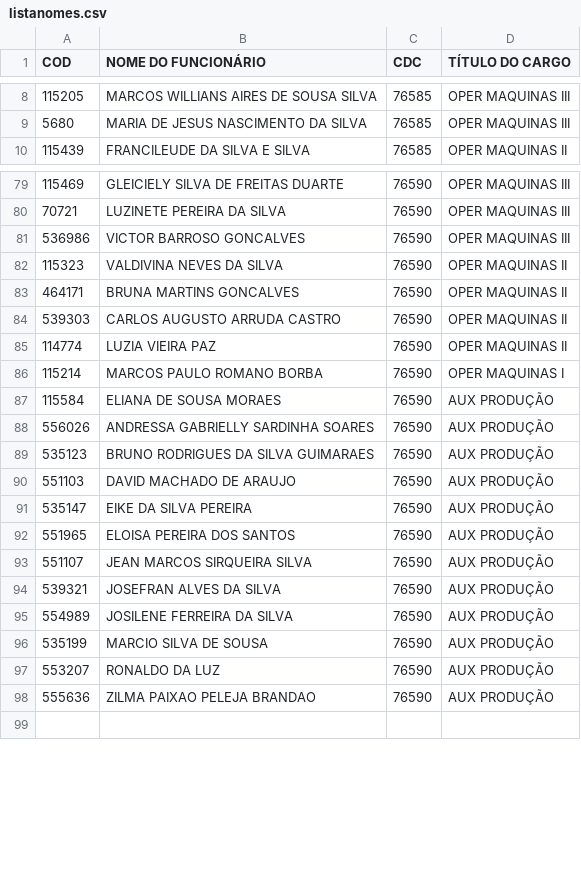
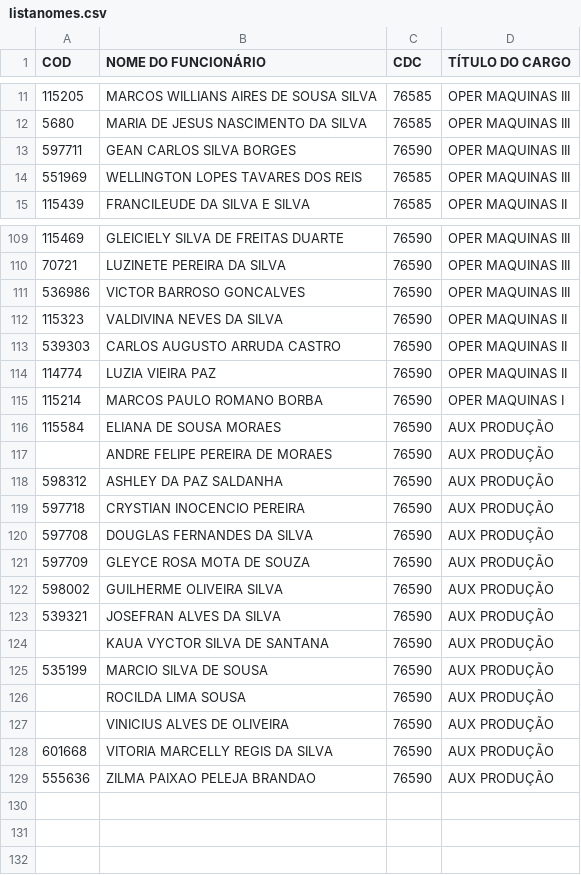
Before and after one commit to James-Johny/yavos, a CSV file: listanomes.csv, drawn as a sheet; only a part is shown, gaps mark what is left out; the diff covers the shown part only.

```diff
--- a/listanomes.csv
+++ b/listanomes.csv
@@ -9,2 +12,4 @@ COD;NOME DO FUNCIONÁRIO;CDC;TÍTULO DO CARGO
 5680;MARIA DE JESUS NASCIMENTO DA SILVA;76585;OPER MAQUINAS III
+597711;GEAN CARLOS SILVA BORGES;76590;OPER MAQUINAS III
+551969;WELLINGTON LOPES TAVARES DOS REIS;76585;OPER MAQUINAS III
 115439;FRANCILEUDE DA SILVA E SILVA;76585;OPER MAQUINAS II
@@ -82,3 +112,2 @@ COD;NOME DO FUNCIONÁRIO;CDC;TÍTULO DO CARGO
 115323;VALDIVINA NEVES DA SILVA;76590;OPER MAQUINAS II
-464171;BRUNA MARTINS GONCALVES;76590;OPER MAQUINAS II
 539303;CARLOS AUGUSTO ARRUDA CASTRO;76590;OPER MAQUINAS II
@@ -87,13 +116,17 @@ COD;NOME DO FUNCIONÁRIO;CDC;TÍTULO DO CARGO
 115584;ELIANA DE SOUSA MORAES;76590;AUX PRODUÇÃO
-556026;ANDRESSA GABRIELLY SARDINHA SOARES;76590;AUX PRODUÇÃO
-535123;BRUNO RODRIGUES DA SILVA GUIMARAES;76590;AUX PRODUÇÃO
-551103;DAVID MACHADO DE ARAUJO;76590;AUX PRODUÇÃO
-535147;EIKE DA SILVA PEREIRA;76590;AUX PRODUÇÃO
-551965;ELOISA PEREIRA DOS SANTOS;76590;AUX PRODUÇÃO
-551107;JEAN MARCOS SIRQUEIRA SILVA;76590;AUX PRODUÇÃO
+;ANDRE FELIPE PEREIRA DE MORAES;76590;AUX PRODUÇÃO
+598312;ASHLEY DA PAZ SALDANHA ;76590;AUX PRODUÇÃO
+597718;CRYSTIAN INOCENCIO PEREIRA;76590;AUX PRODUÇÃO
+597708;DOUGLAS FERNANDES DA SILVA;76590;AUX PRODUÇÃO
+597709;GLEYCE ROSA MOTA DE SOUZA;76590;AUX PRODUÇÃO
+598002;GUILHERME OLIVEIRA SILVA;76590;AUX PRODUÇÃO
 539321;JOSEFRAN ALVES DA SILVA ;76590;AUX PRODUÇÃO
-554989;JOSILENE FERREIRA DA SILVA ;76590;AUX PRODUÇÃO
+;KAUA VYCTOR SILVA DE SANTANA;76590;AUX PRODUÇÃO
 535199;MARCIO SILVA DE SOUSA ;76590;AUX PRODUÇÃO
-553207;RONALDO DA LUZ;76590;AUX PRODUÇÃO
+;ROCILDA LIMA SOUSA;76590;AUX PRODUÇÃO
+;VINICIUS ALVES DE OLIVEIRA;76590;AUX PRODUÇÃO
+601668;VITORIA MARCELLY REGIS DA SILVA;76590;AUX PRODUÇÃO
 555636;ZILMA PAIXAO PELEJA BRANDAO ;76590;AUX PRODUÇÃO
+
+
 
```
Also changed, not shown: 30 added rows, 2 removed rows and 18 edited cells elsewhere in this file, 4 other files.
